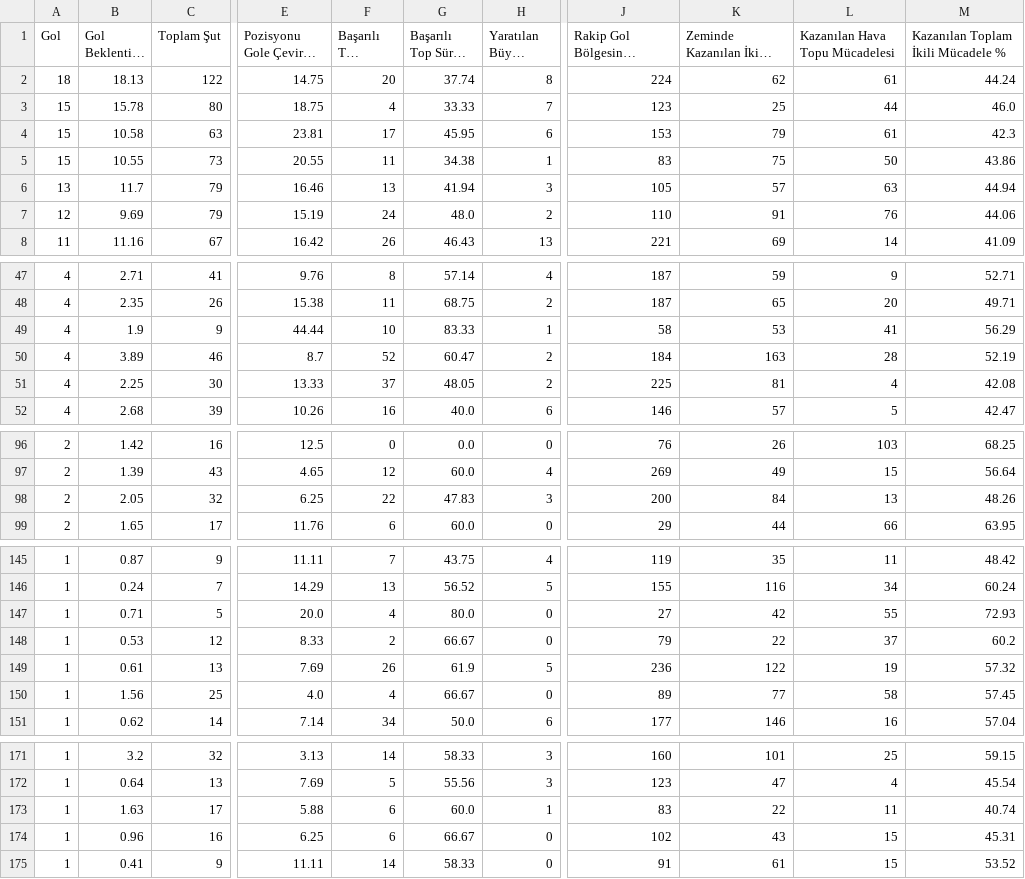
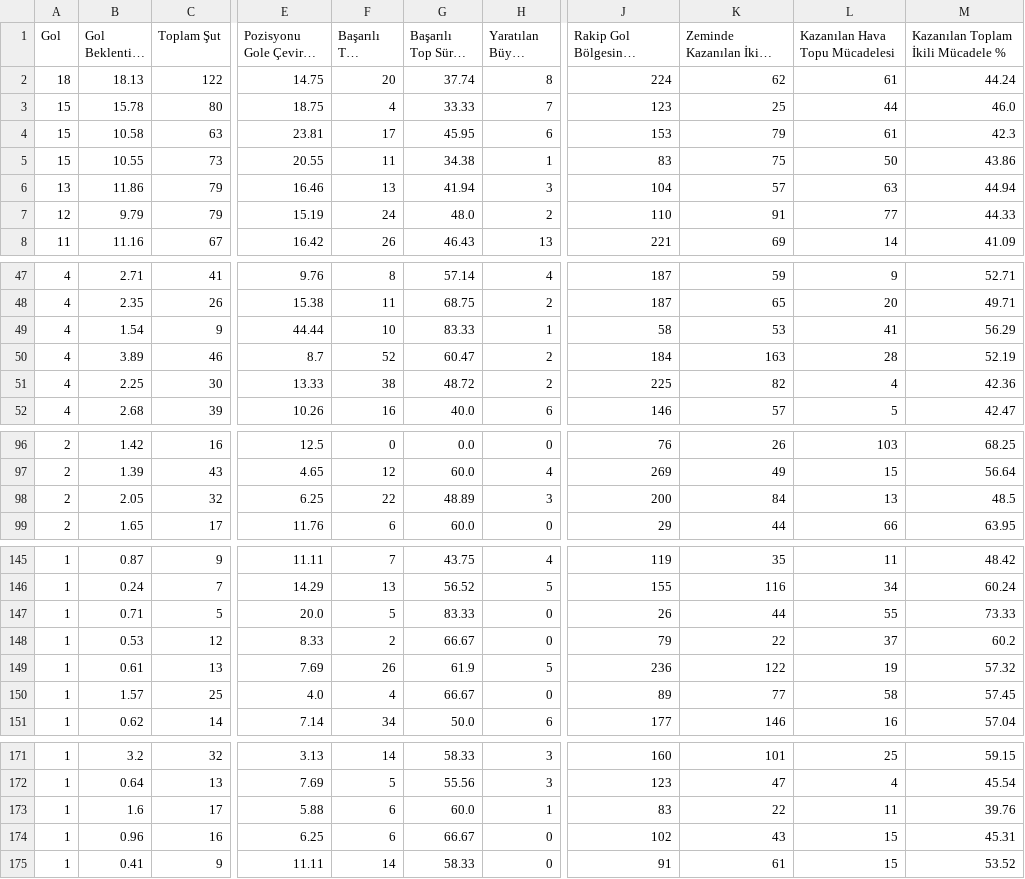
Before and after one commit to scatterradarcsv/csv_scatter_radar_total_noPos, a CSV file: forwards.csv, drawn as a sheet; only a part is shown, gaps mark what is left out; long unchanged cells end in …; the diff covers the shown part only; the diff names each change by its address in the sheet, - before the commit and + after, or states it on an @@ line.

Commit message:
Updated forwards.csv

```diff
--- a/forwards.csv
+++ b/forwards.csv
-B6 (Gol Beklentisi (xG)): 11.7
+B6 (Gol Beklentisi (xG)): 11.86
-J6: 105
+J6: 104
-B7 (Gol Beklentisi (xG)): 9.69
+B7 (Gol Beklentisi (xG)): 9.79
-L7 (Kazanılan Hava Topu Mücadelesi): 76
+L7 (Kazanılan Hava Topu Mücadelesi): 77
-M7: 44.06
+M7: 44.33
-B49 (Gol Beklentisi (xG)): 1.9
+B49 (Gol Beklentisi (xG)): 1.54
-F51 (Başarılı Top Sürme): 37
+F51 (Başarılı Top Sürme): 38
-G51 (Başarılı Top Sürme %): 48.05
+G51 (Başarılı Top Sürme %): 48.72
-K51 (Zeminde Kazanılan İkili Mücadele): 81
+K51 (Zeminde Kazanılan İkili Mücadele): 82
-M51: 42.08
+M51: 42.36
-G98 (Başarılı Top Sürme %): 47.83
+G98 (Başarılı Top Sürme %): 48.89
-M98: 48.26
+M98: 48.5
-F147 (Başarılı Top Sürme): 4
+F147 (Başarılı Top Sürme): 5
-G147 (Başarılı Top Sürme %): 80.0
+G147 (Başarılı Top Sürme %): 83.33
-J147: 27
+J147: 26
-K147 (Zeminde Kazanılan İkili Mücadele): 42
+K147 (Zeminde Kazanılan İkili Mücadele): 44
-M147: 72.93
+M147: 73.33
-B150 (Gol Beklentisi (xG)): 1.56
+B150 (Gol Beklentisi (xG)): 1.57
-B173 (Gol Beklentisi (xG)): 1.63
+B173 (Gol Beklentisi (xG)): 1.6
-M173: 40.74
+M173: 39.76
```
Also changed, not shown: 4 edited cells elsewhere in this file.
